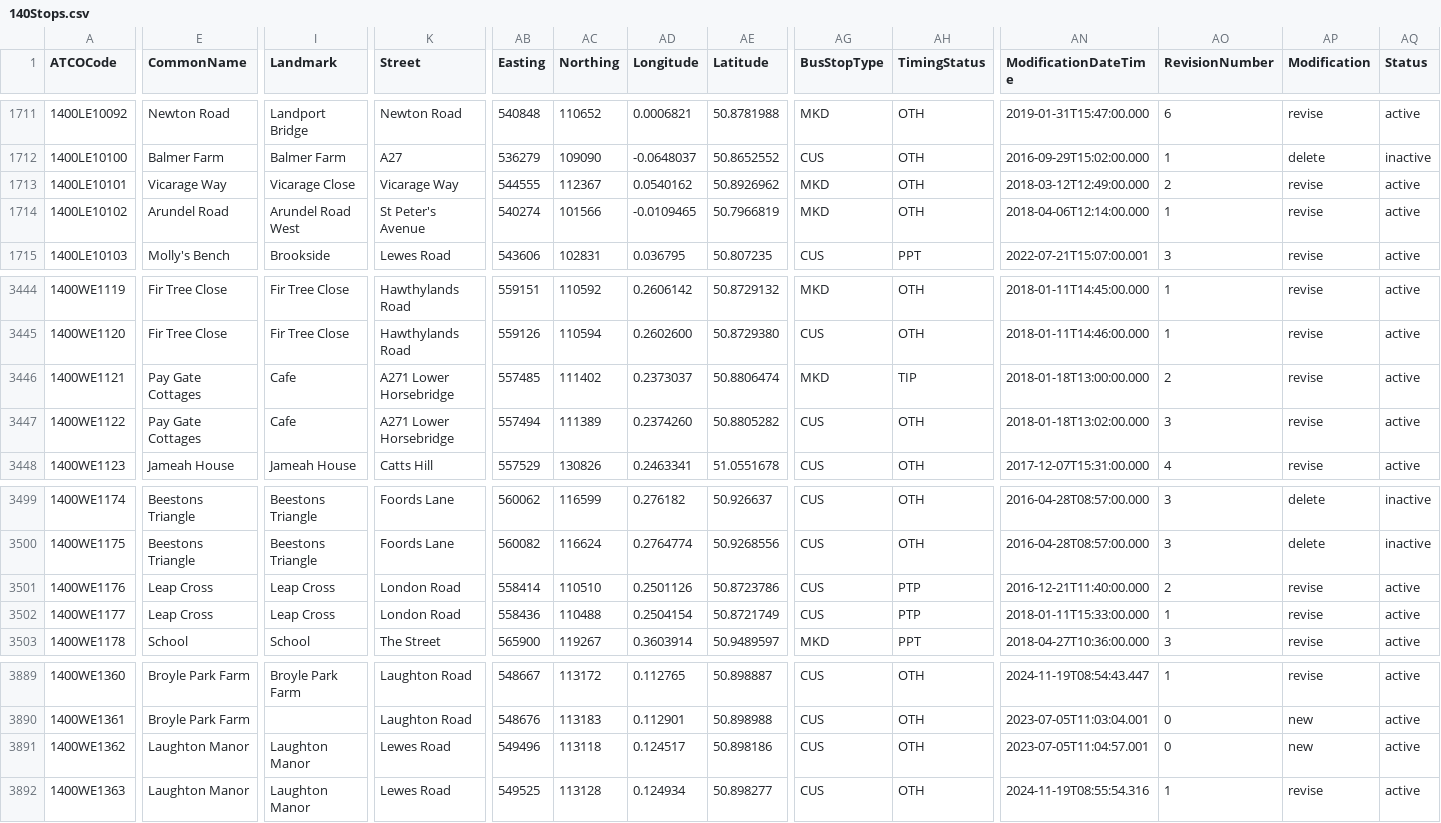
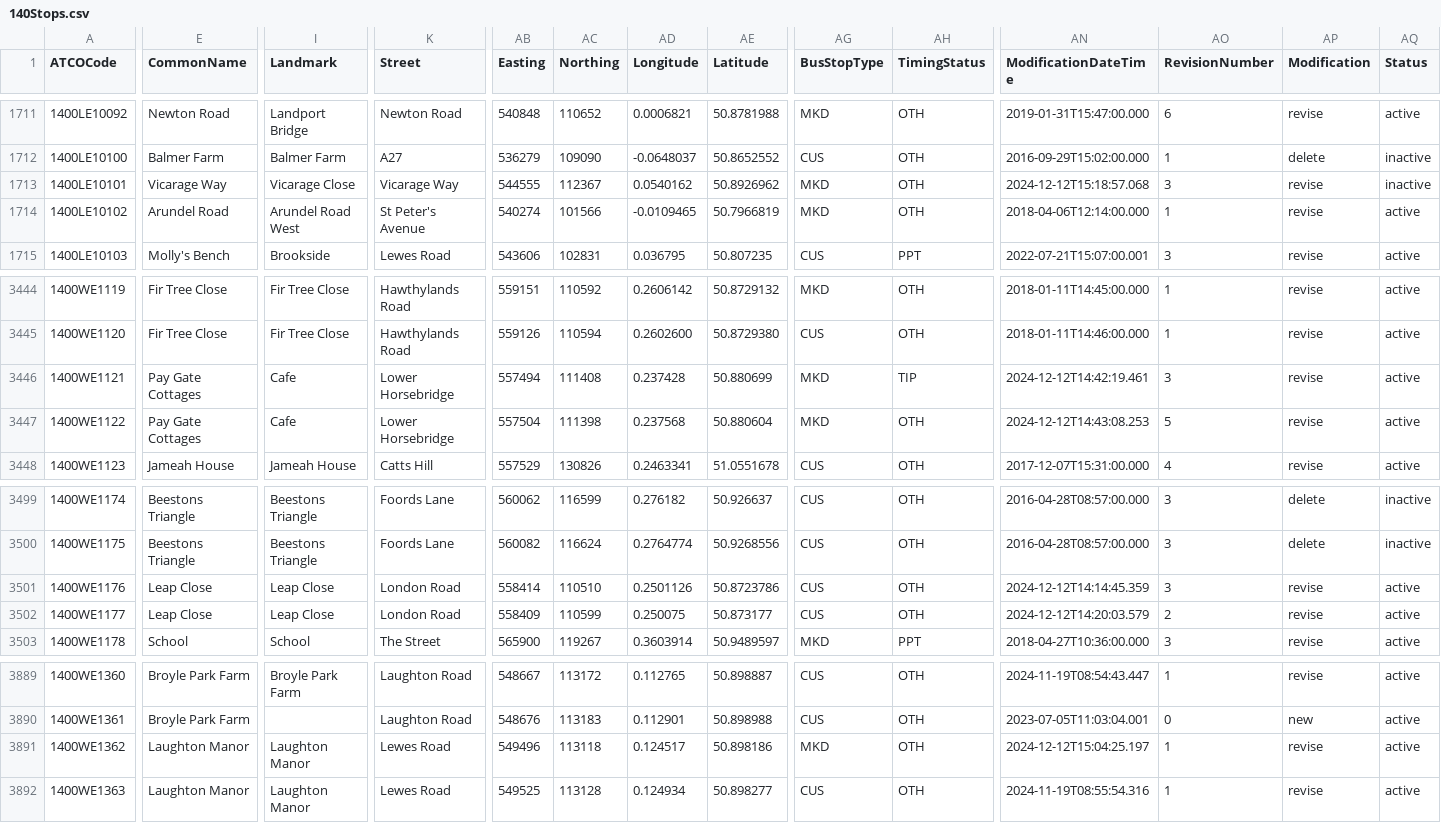
Before and after one commit to ldjb/naptan-nptg-history, a CSV file: 140Stops.csv, drawn as a sheet; only a part is shown, gaps mark what is left out; the diff covers the shown part only; the diff names each change by its address in the sheet, - before the commit and + after, or states it on an @@ line.

```diff
--- a/140Stops.csv
+++ b/140Stops.csv
-AN1713 (ModificationDateTime): 2018-03-12T12:49:00.000
+AN1713 (ModificationDateTime): 2024-12-12T15:18:57.068
-AO1713 (RevisionNumber): 2
+AO1713 (RevisionNumber): 3
-AQ1713 (Status): active
+AQ1713 (Status): inactive
-K3446:K3447 (Street): A271 Lower Horsebridge
+K3446:K3447 (Street): Lower Horsebridge
-AB3446 (Easting): 557485
+AB3446 (Easting): 557494
-AC3446 (Northing): 111402
+AC3446 (Northing): 111408
-AD3446 (Longitude): 0.2373037
+AD3446 (Longitude): 0.237428
-AE3446 (Latitude): 50.8806474
+AE3446 (Latitude): 50.880699
-AN3446 (ModificationDateTime): 2018-01-18T13:00:00.000
+AN3446 (ModificationDateTime): 2024-12-12T14:42:19.461
-AO3446 (RevisionNumber): 2
+AO3446 (RevisionNumber): 3
-AB3447 (Easting): 557494
+AB3447 (Easting): 557504
-AC3447 (Northing): 111389
+AC3447 (Northing): 111398
-AD3447 (Longitude): 0.2374260
+AD3447 (Longitude): 0.237568
-AE3447 (Latitude): 50.8805282
+AE3447 (Latitude): 50.880604
-AG3447 (BusStopType): CUS
+AG3447 (BusStopType): MKD
-AN3447 (ModificationDateTime): 2018-01-18T13:02:00.000
+AN3447 (ModificationDateTime): 2024-12-12T14:43:08.253
-AO3447 (RevisionNumber): 3
+AO3447 (RevisionNumber): 5
-E3501:E3502 (CommonName): Leap Cross
+E3501:E3502 (CommonName): Leap Close
-I3501:I3502 (Landmark): Leap Cross
+I3501:I3502 (Landmark): Leap Close
-AH3501:AH3502 (TimingStatus): PTP
+AH3501:AH3502 (TimingStatus): OTH
-AN3501 (ModificationDateTime): 2016-12-21T11:40:00.000
+AN3501 (ModificationDateTime): 2024-12-12T14:14:45.359
-AO3501 (RevisionNumber): 2
+AO3501 (RevisionNumber): 3
-AB3502 (Easting): 558436
+AB3502 (Easting): 558409
-AC3502 (Northing): 110488
+AC3502 (Northing): 110599
-AD3502 (Longitude): 0.2504154
+AD3502 (Longitude): 0.250075
-AE3502 (Latitude): 50.8721749
+AE3502 (Latitude): 50.873177
-AN3502 (ModificationDateTime): 2018-01-11T15:33:00.000
+AN3502 (ModificationDateTime): 2024-12-12T14:20:03.579
-AO3502 (RevisionNumber): 1
+AO3502 (RevisionNumber): 2
-AG3891 (BusStopType): CUS
+AG3891 (BusStopType): MKD
-AN3891 (ModificationDateTime): 2023-07-05T11:04:57.001
+AN3891 (ModificationDateTime): 2024-12-12T15:04:25.197
-AO3891 (RevisionNumber): 0
+AO3891 (RevisionNumber): 1
-AP3891 (Modification): new
+AP3891 (Modification): revise
```
Also changed, not shown: 3 edited cells elsewhere in this file, 522Stops.csv, 690Stops.csv, 9 other files.
